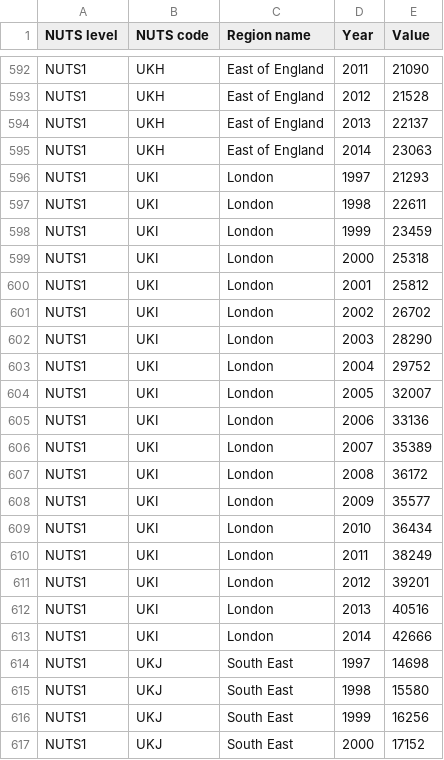
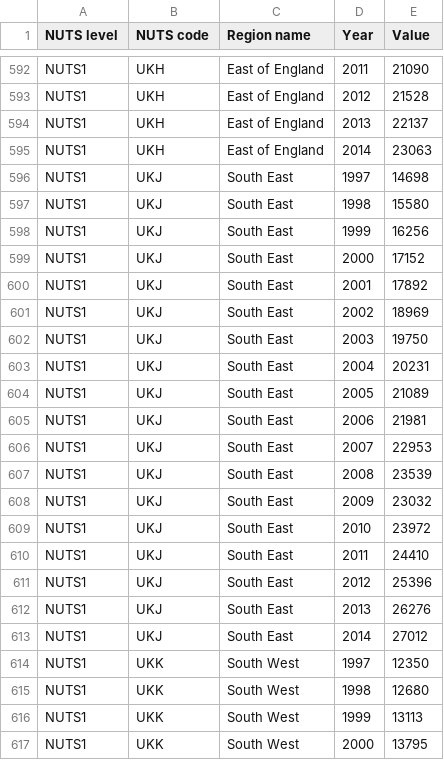
Before and after one commit to datasets/london-gva, a CSV file: data/gva.csv, drawn as a sheet; only a part is shown, gaps mark what is left out; the shorter side is filled out with more unchanged rows.

Commit message:
[data][s]: remove duplicate rows

```diff
--- a/data/gva.csv
+++ b/data/gva.csv
@@ -595,20 +595,2 @@ NUTS1,UKH,East of England,2013,22137
 NUTS1,UKH,East of England,2014,23063
-NUTS1,UKI,London,1997,21293
-NUTS1,UKI,London,1998,22611
-NUTS1,UKI,London,1999,23459
-NUTS1,UKI,London,2000,25318
-NUTS1,UKI,London,2001,25812
-NUTS1,UKI,London,2002,26702
-NUTS1,UKI,London,2003,28290
-NUTS1,UKI,London,2004,29752
-NUTS1,UKI,London,2005,32007
-NUTS1,UKI,London,2006,33136
-NUTS1,UKI,London,2007,35389
-NUTS1,UKI,London,2008,36172
-NUTS1,UKI,London,2009,35577
-NUTS1,UKI,London,2010,36434
-NUTS1,UKI,London,2011,38249
-NUTS1,UKI,London,2012,39201
-NUTS1,UKI,London,2013,40516
-NUTS1,UKI,London,2014,42666
 NUTS1,UKJ,South East,1997,14698
```
Also changed, not shown: 2 other files.
